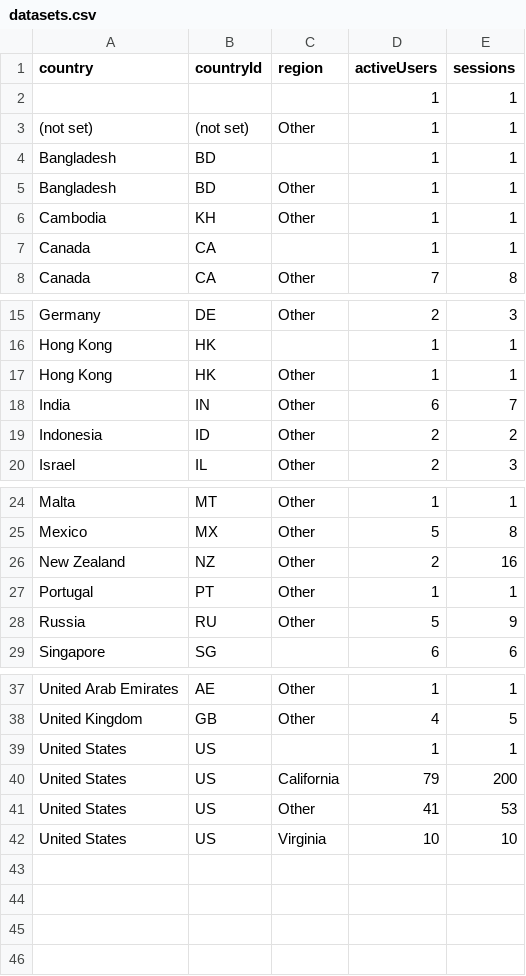
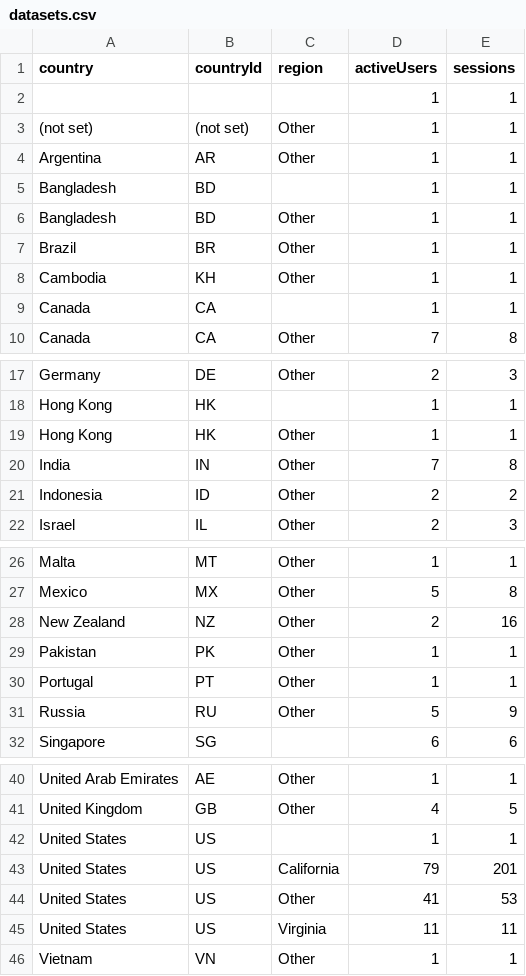
Before and after one commit to CalCOFI/analytics, a CSV file: static/data/geo/datasets.csv, drawn as a sheet; only a part is shown, gaps mark what is left out.

```diff
--- a/static/data/geo/datasets.csv
+++ b/static/data/geo/datasets.csv
@@ -3,4 +3,6 @@ country,countryId,region,activeUsers,sessions
 (not set),(not set),Other,1,1
+Argentina,AR,Other,1,1
 Bangladesh,BD,,1,1
 Bangladesh,BD,Other,1,1
+Brazil,BR,Other,1,1
 Cambodia,KH,Other,1,1
@@ -17,3 +19,3 @@ Hong Kong,HK,,1,1
 Hong Kong,HK,Other,1,1
-India,IN,Other,6,7
+India,IN,Other,7,8
 Indonesia,ID,Other,2,2
@@ -26,2 +28,3 @@ Mexico,MX,Other,5,8
 New Zealand,NZ,Other,2,16
+Pakistan,PK,Other,1,1
 Portugal,PT,Other,1,1
@@ -39,4 +42,5 @@ United Kingdom,GB,Other,4,5
 United States,US,,1,1
-United States,US,California,79,200
+United States,US,California,79,201
 United States,US,Other,41,53
-United States,US,Virginia,10,10
+United States,US,Virginia,11,11
+Vietnam,VN,Other,1,1
```
Also changed, not shown: static/data/daily/calcofi4r.csv, static/data/daily/datasets.csv, 52 other files.
